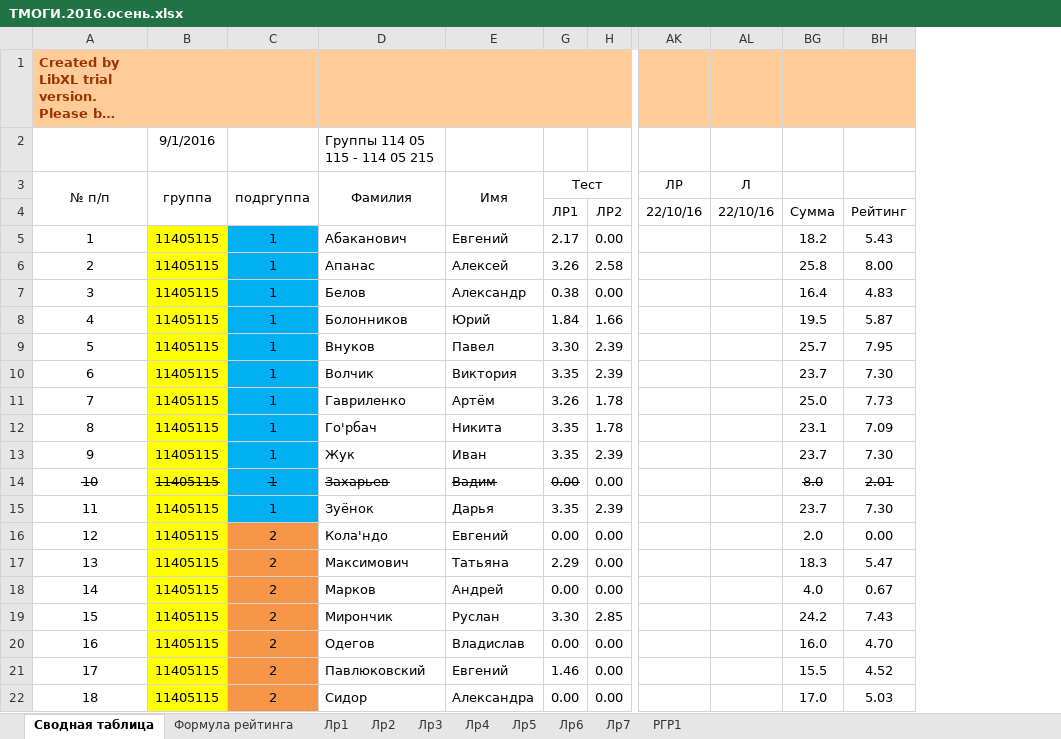
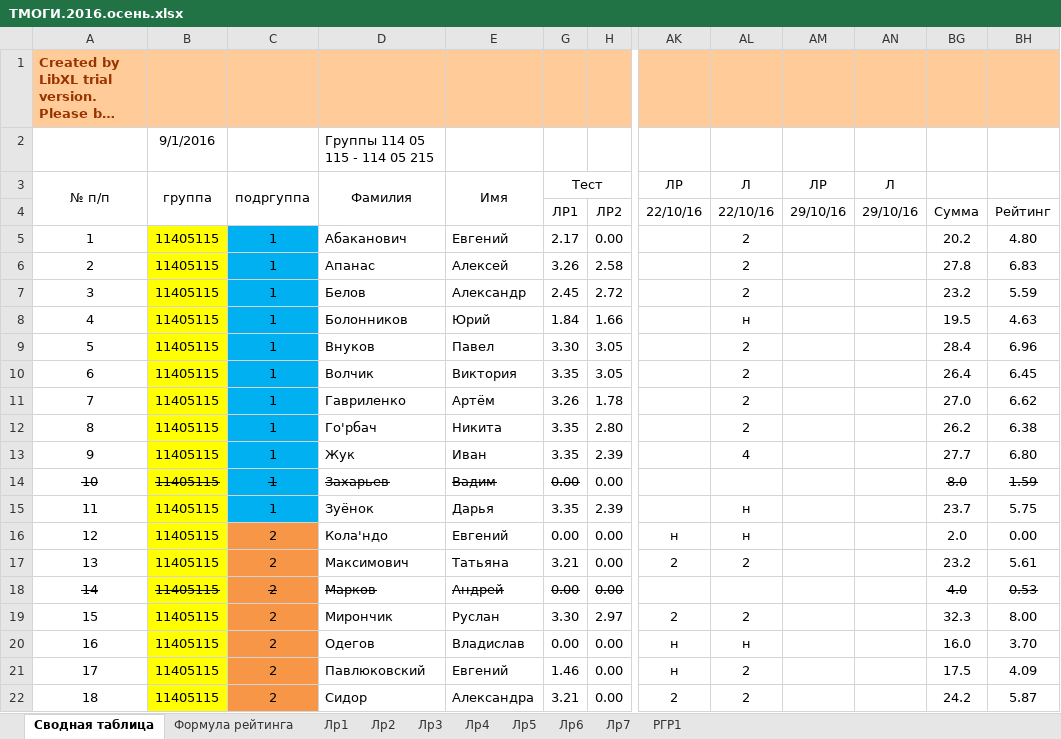
Before and after one commit to b490/rating, an Excel workbook: ТМОГИ.2016.осень.xlsx, sheet Сводная таблица, drawn as a sheet; only a part is shown, gaps mark what is left out; long unchanged cells end in …; values as stored, in another font and other column widths than the file's, no borders; removed rows and columns are numbered as before the commit, all else as after; the diff covers the shown part only; the diff names each change by its address in the sheet, - before the commit and + after, or states it on an @@ line.

```diff
--- a/ТМОГИ.2016.осень.xlsx (sheet Сводная таблица)
+++ b/ТМОГИ.2016.осень.xlsx (sheet Сводная таблица)
+column AK, rows 3-22: ЛР | 22/10/16 |  |  |  |  |  |  |  |  |  |  |  | н | 2 |  | 2 | н | н | 2
+column AL, rows 3-22: Л | 22/10/16 | 2 | 2 | 2 | н | 2 | 2 | 2 | 2 | 4 |  | н | н | 2 |  | 2 | н | 2 | 2
-column BH, rows 4-22: Рейтинг | 5.43 | 8.00 | 4.83 | 5.87 | 7.95 | 7.30 | 7.73 | 7.09 | 7.30 | 2.01 | 7.30 | 0.00 | 5.47 | 0.67 | 7.43 | 4.70 | 4.52 | 5.03
+column BH, rows 4-22: Рейтинг | 4.80 | 6.83 | 5.59 | 4.63 | 6.96 | 6.45 | 6.62 | 6.38 | 6.80 | 1.59 | 5.75 | 0.00 | 5.61 | 0.53 | 8.00 | 3.70 | 4.09 | 5.87
-AM4: 22/10/16
+AM4: 29/10/16
-AN4: 22/10/16
+AN4: 29/10/16
-BG5: 18.2
+BG5: 20.2
-BG6: 25.8
+BG6: 27.8
-G7: 0.38
+G7: 2.45
-H7: 0.00
+H7: 2.72
-BG7: 16.4
+BG7: 23.2
-H9:H10: 2.39
+H9:H10: 3.05
-BG9: 25.7
+BG9: 28.4
-BG10: 23.7
+BG10: 26.4
-BG11: 25.0
+BG11: 27.0
-H12: 1.78
+H12: 2.80
-BG12: 23.1
+BG12: 26.2
-BG13: 23.7
+BG13: 27.7
-G17: 2.29
+G17: 3.21
-BG17: 18.3
+BG17: 23.2
-A18:E18 strikethrough: off
+A18:E18 strikethrough: on
-G18:H18 strikethrough: off
+G18:H18 strikethrough: on
-BG18 strikethrough: off
+BG18 strikethrough: on
-H19: 2.85
+H19: 2.97
-BG19: 24.2
+BG19: 32.3
-BG21: 15.5
+BG21: 17.5
-G22: 0.00
+G22: 3.21
-BG22: 17.0
+BG22: 24.2
```
Also changed, not shown: 7 added rows, 7 removed rows, 248 edited cells and cell formats elsewhere in this sheet, sheet Лр2, sheet Лр1, formulas that keep their value, 2 other files.
